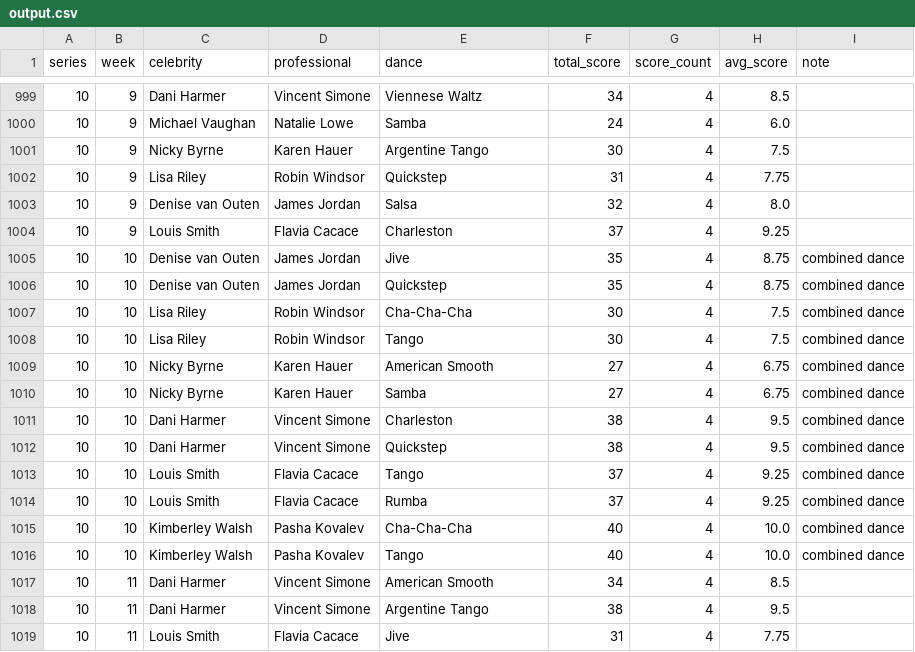
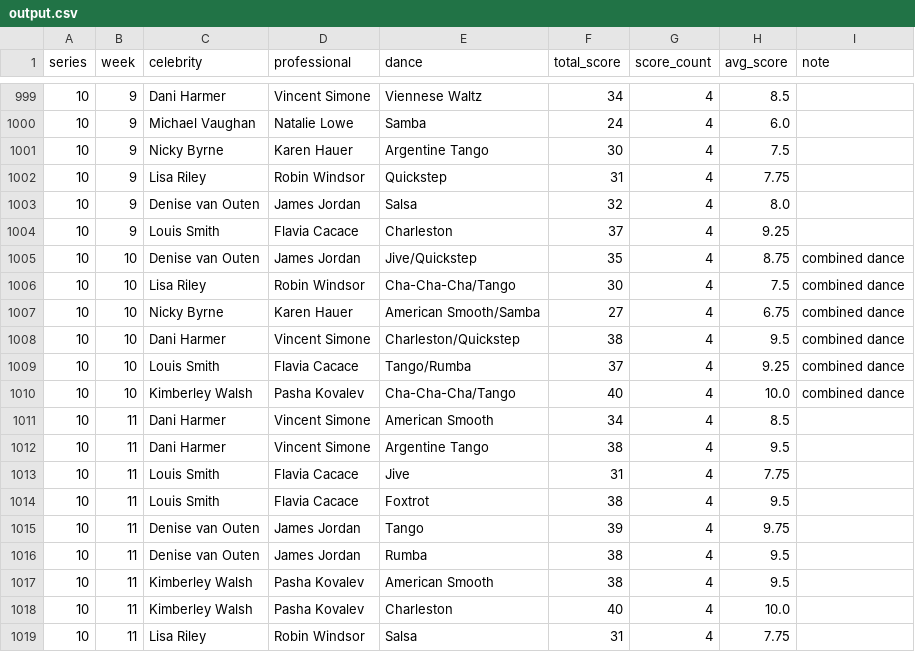
Before and after one commit to jongiddy/strictly-data, a CSV file: output.csv, drawn as a sheet; only a part is shown, gaps mark what is left out; the shorter side is filled out with more unchanged rows.

Commit message:
Merge fusion dances into a single entry
This is a bit hacky. It only works with 2 dances combined. But that
is enough for the one show of fusion dances performed.

```diff
--- a/output.csv
+++ b/output.csv
@@ -1004,14 +1004,8 @@ series,week,celebrity,professional,dance,total_score,score_count,avg_score,note
 10,9,Louis Smith,Flavia Cacace,Charleston,37,4,9.25,
-10,10,Denise van Outen,James Jordan,Jive,35,4,8.75,combined dance
-10,10,Denise van Outen,James Jordan,Quickstep,35,4,8.75,combined dance
-10,10,Lisa Riley,Robin Windsor,Cha-Cha-Cha,30,4,7.5,combined dance
-10,10,Lisa Riley,Robin Windsor,Tango,30,4,7.5,combined dance
-10,10,Nicky Byrne,Karen Hauer,American Smooth,27,4,6.75,combined dance
-10,10,Nicky Byrne,Karen Hauer,Samba,27,4,6.75,combined dance
-10,10,Dani Harmer,Vincent Simone,Charleston,38,4,9.5,combined dance
-10,10,Dani Harmer,Vincent Simone,Quickstep,38,4,9.5,combined dance
-10,10,Louis Smith,Flavia Cacace,Tango,37,4,9.25,combined dance
-10,10,Louis Smith,Flavia Cacace,Rumba,37,4,9.25,combined dance
-10,10,Kimberley Walsh,Pasha Kovalev,Cha-Cha-Cha,40,4,10.0,combined dance
-10,10,Kimberley Walsh,Pasha Kovalev,Tango,40,4,10.0,combined dance
+10,10,Denise van Outen,James Jordan,Jive/Quickstep,35,4,8.75,combined dance
+10,10,Lisa Riley,Robin Windsor,Cha-Cha-Cha/Tango,30,4,7.5,combined dance
+10,10,Nicky Byrne,Karen Hauer,American Smooth/Samba,27,4,6.75,combined dance
+10,10,Dani Harmer,Vincent Simone,Charleston/Quickstep,38,4,9.5,combined dance
+10,10,Louis Smith,Flavia Cacace,Tango/Rumba,37,4,9.25,combined dance
+10,10,Kimberley Walsh,Pasha Kovalev,Cha-Cha-Cha/Tango,40,4,10.0,combined dance
 10,11,Dani Harmer,Vincent Simone,American Smooth,34,4,8.5,
```
Also changed, not shown: 1 other file.
